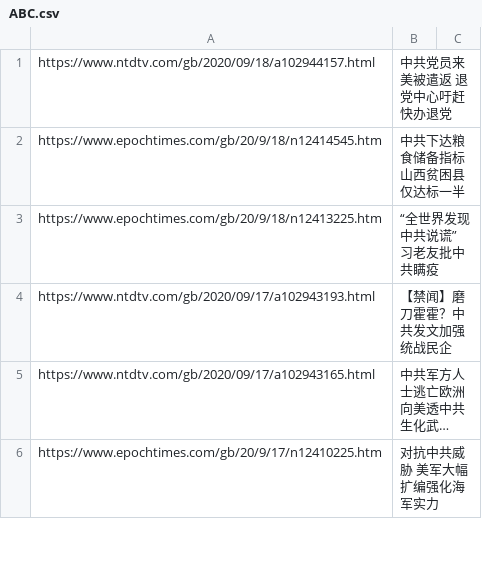
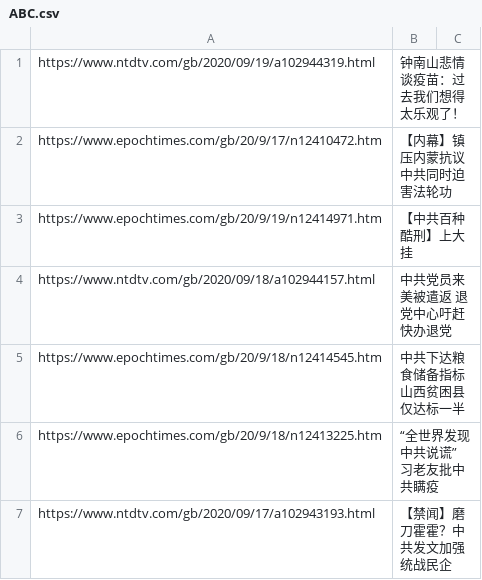
Before and after one commit to sendtruth2020/goodnews, a CSV file: indexes/ABC.csv, drawn as a sheet; only a part is shown; the shorter side is filled out with more unchanged rows; long unchanged cells end in …; the diff names each change by its address in the sheet, - before the commit and + after, or states it on an @@ line.

Commit message:
Update ABC.csv

```diff
--- a/indexes/ABC.csv
+++ b/indexes/ABC.csv
+row 1: https://www.ntdtv.com/gb/2020/09/19/a102944319.html | 钟南山悲情谈疫苗：过去我们想得太乐观了！
+row 2: https://www.epochtimes.com/gb/20/9/17/n12410472.htm | 【内幕】镇压内蒙抗议 中共同时迫害法轮功
+row 3: https://www.epochtimes.com/gb/20/9/19/n12414971.htm | 【中共百种酷刑】上大挂
```
